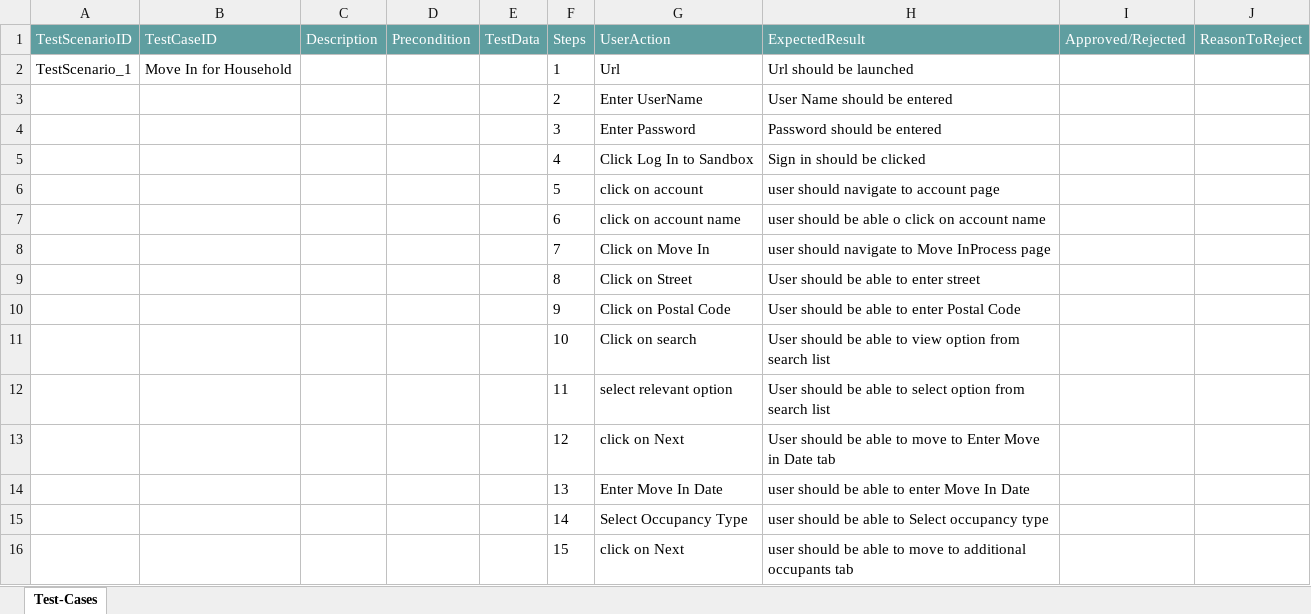
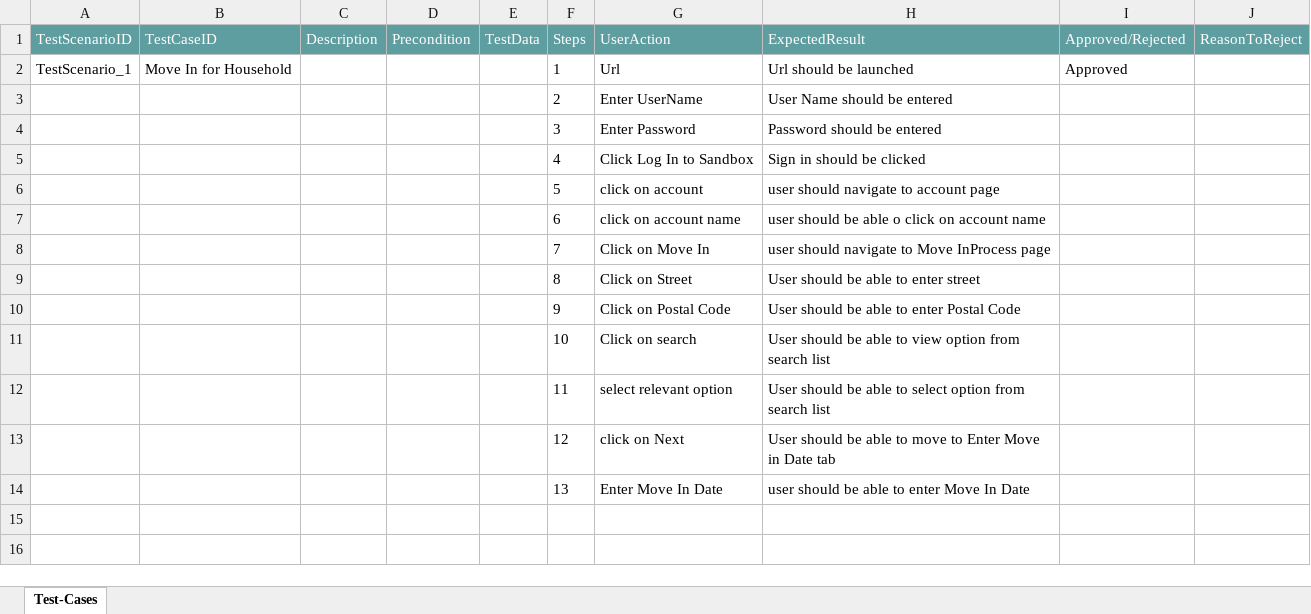
Before and after one commit to ShaikMohamedIrfan/households, an Excel workbook: movin.xlsx, sheet Test-Cases, drawn as a sheet; values as stored, in another font and other column widths than the file's, no borders; table styles not drawn; the diff names each change by its address in the sheet, - before the commit and + after, or states it on an @@ line.

Commit message:
Add files via upload

```diff
--- a/movin.xlsx (sheet Test-Cases)
+++ b/movin.xlsx (sheet Test-Cases)
-I2 (Approved/Rejected): (empty)
+I2 (Approved/Rejected): Approved
-row 15:  |  |  |  |  | 14 | Select Occupancy Type | user should be able to Select occupancy type
-row 16:  |  |  |  |  | 15 | click on Next | user should be able to move to additional occupants tab
```
